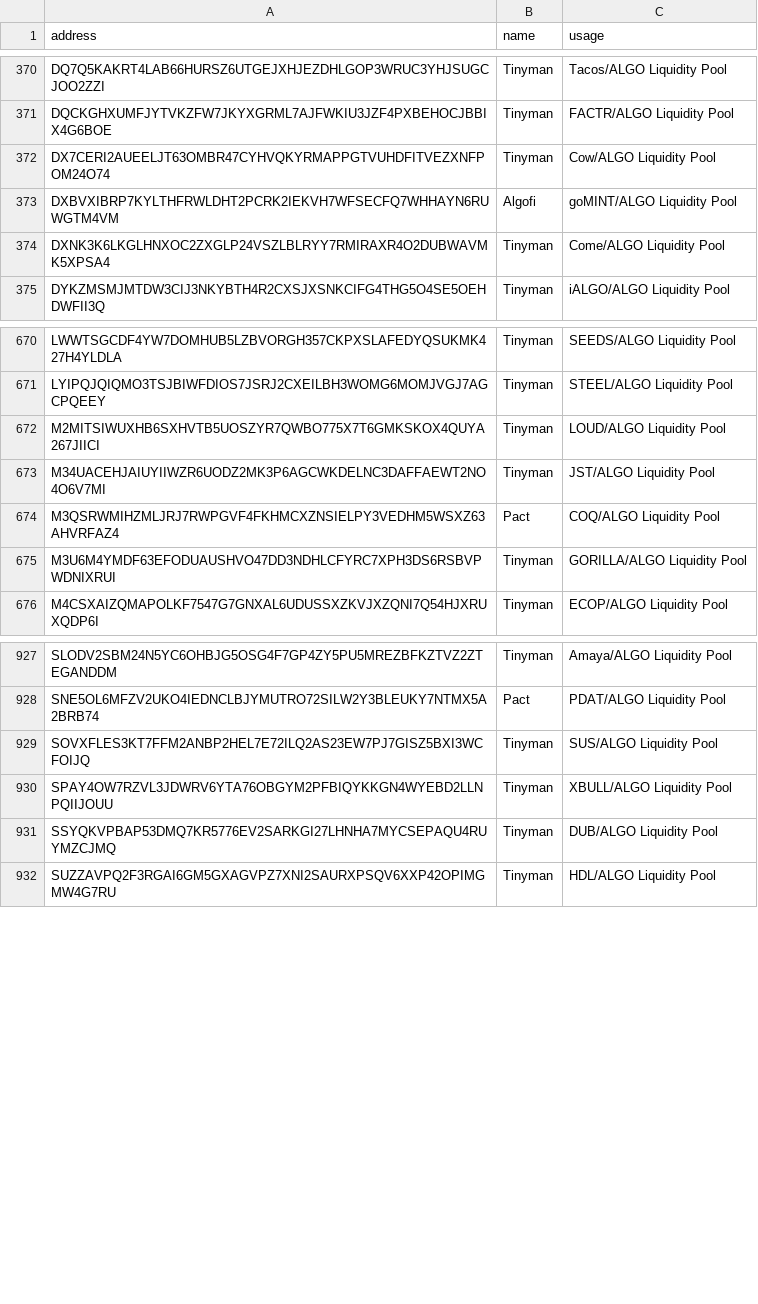
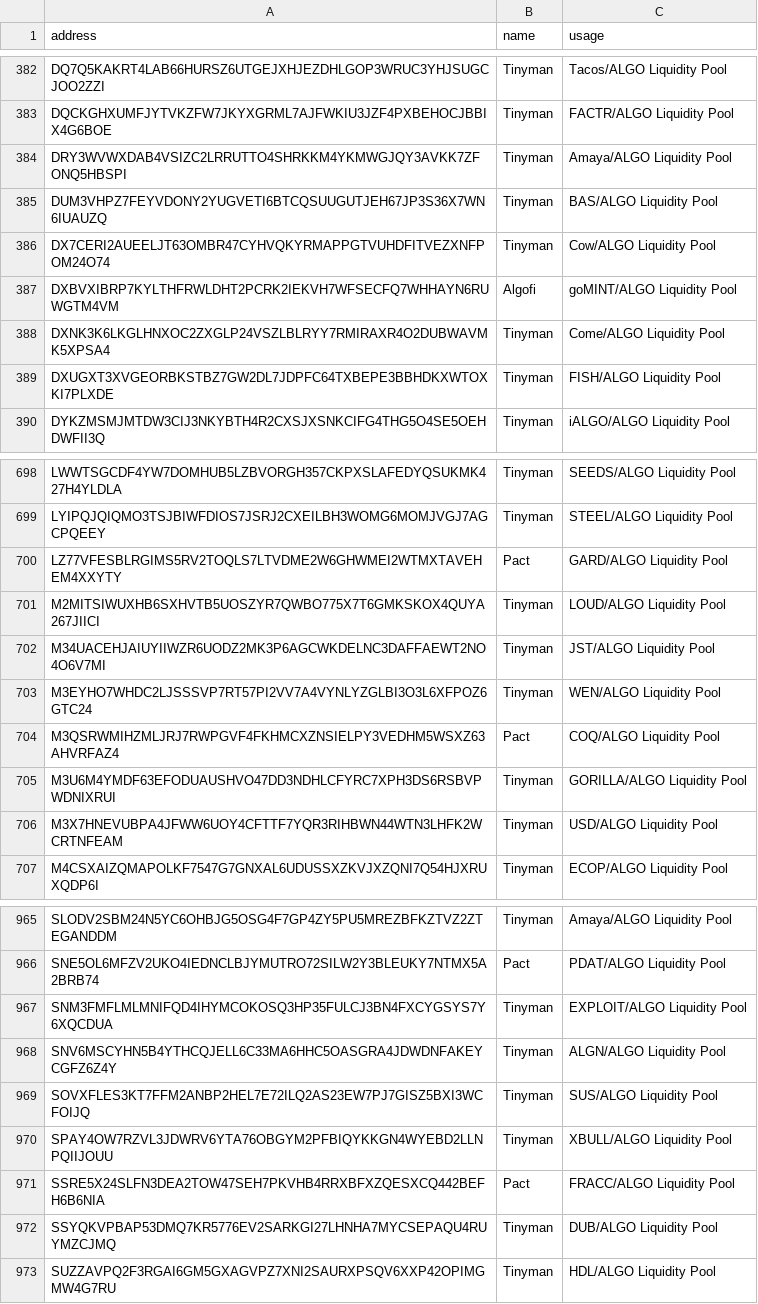
Before and after one commit to HashingSlash/Detechdefi, a CSV file: resources/addressBook.csv, drawn as a sheet; only a part is shown, gaps mark what is left out; the diff covers the shown part only.

```diff
--- a/resources/addressBook.csv
+++ b/resources/addressBook.csv
@@ -371,2 +383,4 @@ DQ7Q5KAKRT4LAB66HURSZ6UTGEJXHJEZDHLGOP3WRUC3YHJSUGCJOO2ZZI,Tinyman,Tacos/ALGO Li
 DQCKGHXUMFJYTVKZFW7JKYXGRML7AJFWKIU3JZF4PXBEHOCJBBIX4G6BOE,Tinyman,FACTR/ALGO Liquidity Pool
+DRY3WVWXDAB4VSIZC2LRRUTTO4SHRKKM4YKMWGJQY3AVKK7ZFONQ5HBSPI,Tinyman,Amaya/ALGO Liquidity Pool
+DUM3VHPZ7FEYVDONY2YUGVETI6BTCQSUUGUTJEH67JP3S36X7WN6IUAUZQ,Tinyman,BAS/ALGO Liquidity Pool
 DX7CERI2AUEELJT63OMBR47CYHVQKYRMAPPGTVUHDFITVEZXNFPOM24O74,Tinyman,Cow/ALGO Liquidity Pool
@@ -374,2 +388,3 @@ DXBVXIBRP7KYLTHFRWLDHT2PCRK2IEKVH7WFSECFQ7WHHAYN6RUWGTM4VM,Algofi,goMINT/ALGO Li
 DXNK3K6LKGLHNXOC2ZXGLP24VSZLBLRYY7RMIRAXR4O2DUBWAVMK5XPSA4,Tinyman,Come/ALGO Liquidity Pool
+DXUGXT3XVGEORBKSTBZ7GW2DL7JDPFC64TXBEPE3BBHDKXWTOXKI7PLXDE,Tinyman,FISH/ALGO Liquidity Pool
 DYKZMSMJMTDW3CIJ3NKYBTH4R2CXSJXSNKCIFG4THG5O4SE5OEHDWFII3Q,Tinyman,iALGO/ALGO Liquidity Pool
@@ -671,6 +699,9 @@ LWWTSGCDF4YW7DOMHUB5LZBVORGH357CKPXSLAFEDYQSUKMK427H4YLDLA,Tinyman,SEEDS/ALGO Li
 LYIPQJQIQMO3TSJBIWFDIOS7JSRJ2CXEILBH3WOMG6MOMJVGJ7AGCPQEEY,Tinyman,STEEL/ALGO Liquidity Pool
+LZ77VFESBLRGIMS5RV2TOQLS7LTVDME2W6GHWMEI2WTMXTAVEHEM4XXYTY,Pact,GARD/ALGO Liquidity Pool
 M2MITSIWUXHB6SXHVTB5UOSZYR7QWBO775X7T6GMKSKOX4QUYA267JIICI,Tinyman,LOUD/ALGO Liquidity Pool
 M34UACEHJAIUYIIWZR6UODZ2MK3P6AGCWKDELNC3DAFFAEWT2NO4O6V7MI,Tinyman,JST/ALGO Liquidity Pool
+M3EYHO7WHDC2LJSSSVP7RT57PI2VV7A4VYNLYZGLBI3O3L6XFPOZ6GTC24,Tinyman,WEN/ALGO Liquidity Pool
 M3QSRWMIHZMLJRJ7RWPGVF4FKHMCXZNSIELPY3VEDHM5WSXZ63AHVRFAZ4,Pact,COQ/ALGO Liquidity Pool
 M3U6M4YMDF63EFODUAUSHVO47DD3NDHLCFYRC7XPH3DS6RSBVPWDNIXRUI,Tinyman,GORILLA/ALGO Liquidity Pool
+M3X7HNEVUBPA4JFWW6UOY4CFTTF7YQR3RIHBWN44WTN3LHFK2WCRTNFEAM,Tinyman,USD/ALGO Liquidity Pool
 M4CSXAIZQMAPOLKF7547G7GNXAL6UDUSSXZKVJXZQNI7Q54HJXRUXQDP6I,Tinyman,ECOP/ALGO Liquidity Pool
@@ -928,4 +966,7 @@ SLODV2SBM24N5YC6OHBJG5OSG4F7GP4ZY5PU5MREZBFKZTVZ2ZTEGANDDM,Tinyman,Amaya/ALGO Li
 SNE5OL6MFZV2UKO4IEDNCLBJYMUTRO72SILW2Y3BLEUKY7NTMX5A2BRB74,Pact,PDAT/ALGO Liquidity Pool
+SNM3FMFLMLMNIFQD4IHYMCOKOSQ3HP35FULCJ3BN4FXCYGSYS7Y6XQCDUA,Tinyman,EXPLOIT/ALGO Liquidity Pool
+SNV6MSCYHN5B4YTHCQJELL6C33MA6HHC5OASGRA4JDWDNFAKEYCGFZ6Z4Y,Tinyman,ALGN/ALGO Liquidity Pool
 SOVXFLES3KT7FFM2ANBP2HEL7E72ILQ2AS23EW7PJ7GISZ5BXI3WCFOIJQ,Tinyman,SUS/ALGO Liquidity Pool
 SPAY4OW7RZVL3JDWRV6YTA76OBGYM2PFBIQYKKGN4WYEBD2LLNPQIIJOUU,Tinyman,XBULL/ALGO Liquidity Pool
+SSRE5X24SLFN3DEA2TOW47SEH7PKVHB4RRXBFXZQESXCQ442BEFH6B6NIA,Pact,FRACC/ALGO Liquidity Pool
 SSYQKVPBAP53DMQ7KR5776EV2SARKGI27LHNHA7MYCSEPAQU4RUYMZCJMQ,Tinyman,DUB/ALGO Liquidity Pool
```
Also changed, not shown: 36 added rows elsewhere in this file, output/detechdefi - SLASH.csv, resources/addressBookStarterPack.csv, 5 other files.
